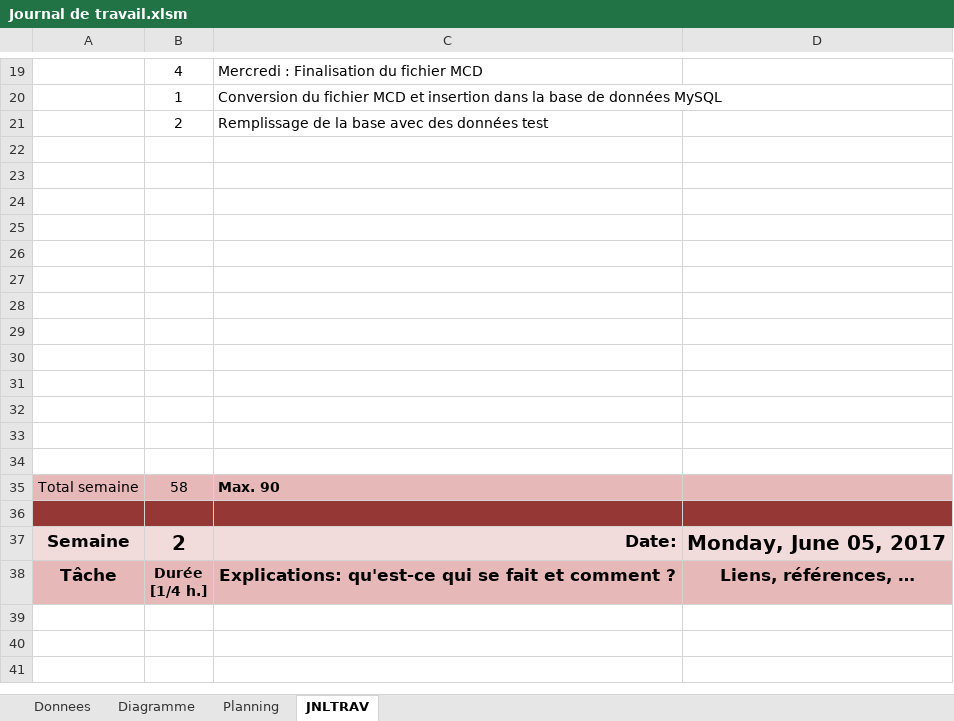
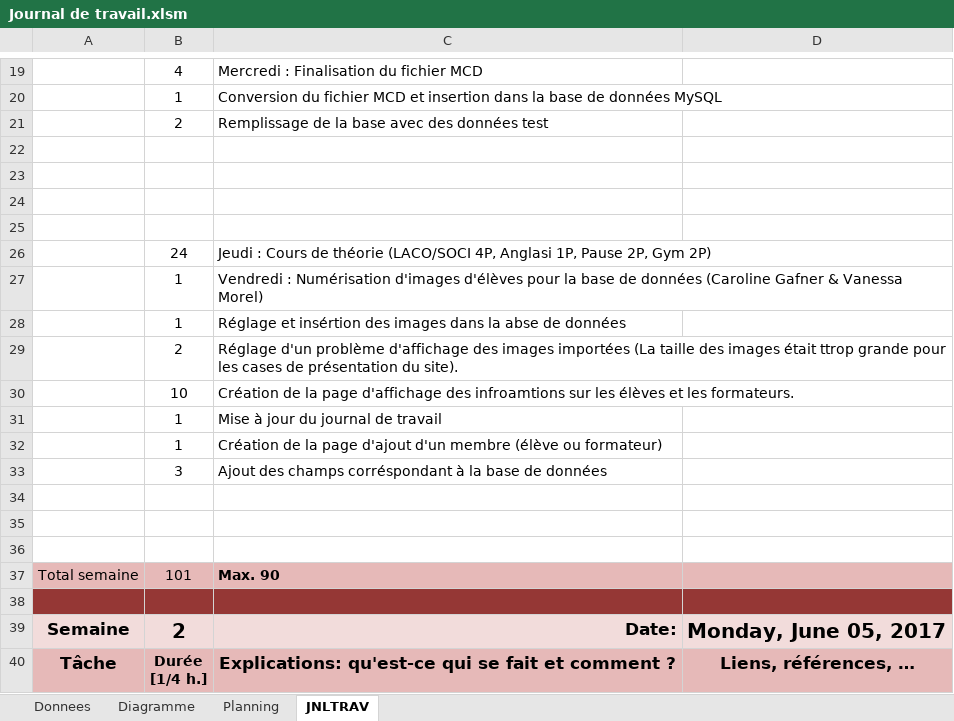
Before and after one commit to wassenbeje/mondeDuChat, an Excel workbook: Journal de travail.xlsm, sheet JNLTRAV, drawn as a sheet; only a part is shown, gaps mark what is left out; the shorter side is filled out with more unchanged rows; values as stored, in another font and other column widths than the file's, no borders; charts and pictures not drawn; removed rows and columns are numbered as before the commit, all else as after; the diff names each change by its address in the sheet, - before the commit and + after, or states it on an @@ line.

Commit message:
S1 J5
Finalisation de la page de visualisation des infos.
Création de la page d'ajout de membre (en construction)

```diff
--- a/Journal de travail.xlsm (sheet JNLTRAV)
+++ b/Journal de travail.xlsm (sheet JNLTRAV)
+row 26:  | 24 | Jeudi : Cours de théorie (LACO/SOCI 4P, Anglasi 1P, Pause 2P, Gym 2P)
+row 27:  | 1 | Vendredi : Numérisation d'images d'élèves pour la base de données (Caroline Gafner & Vanessa Morel)
+row 28:  | 1 | Réglage et insértion des images dans la abse de données
+row 29:  | 2 | Réglage d'un problème d'affichage des images importées (La taille des images était ttrop grande pour les cases de présentation du site).
+row 30:  | 10 | Création de la page d'affichage des infroamtions sur les élèves et les formateurs.
+row 31:  | 1 | Mise à jour du journal de travail
+row 32:  | 1 | Création de la page d'ajout d'un membre (élève ou formateur)
+row 33:  | 3 | Ajout des champs corréspondant à la base de données
-row 29: (empty)
-row 30: (empty)
-row 31: (empty)
-row 32: (empty)
-row 33: (empty)
-row 34: (empty)
-B37: 58
+B37: 101
```
Also changed, not shown: charts or pictures, 11 other files.
